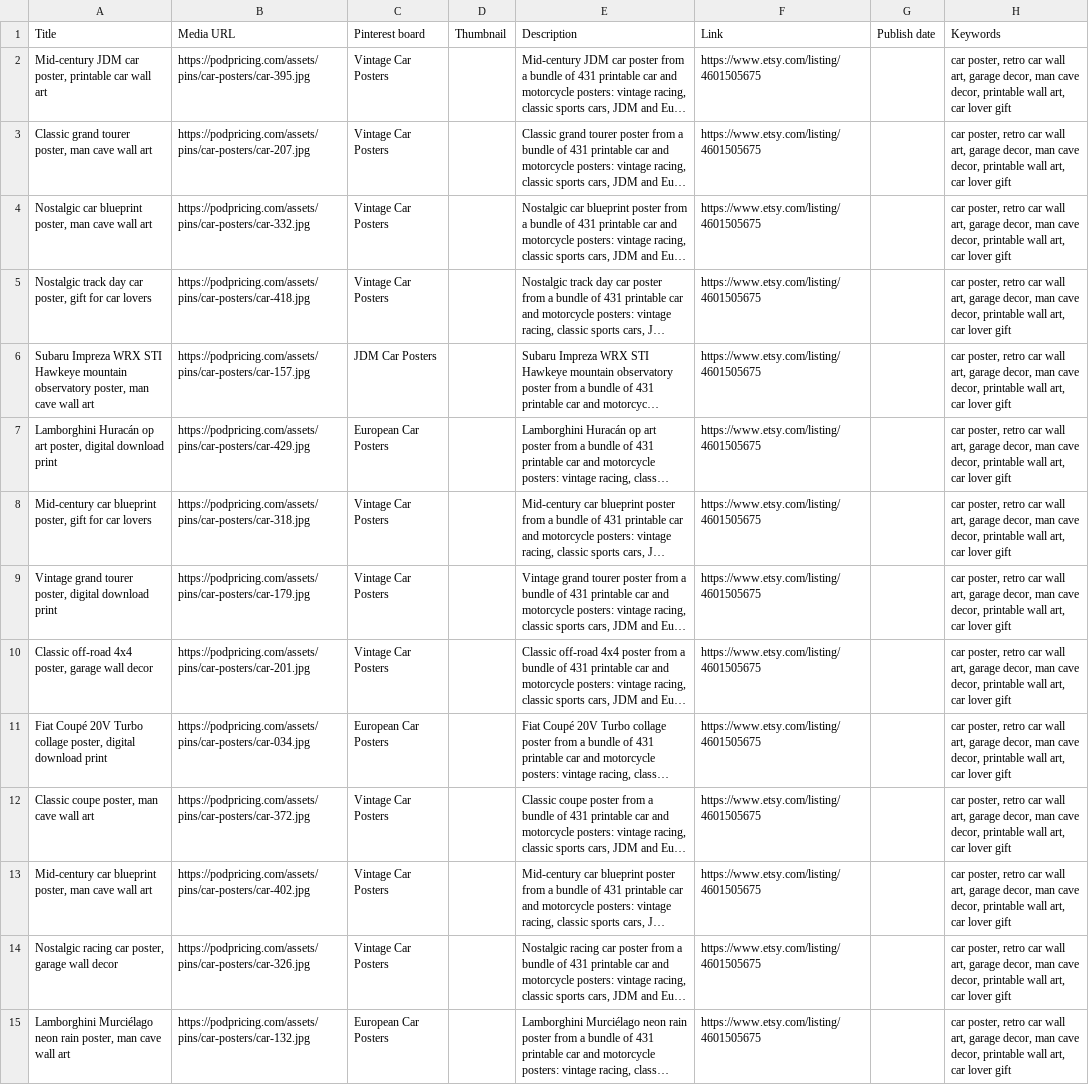
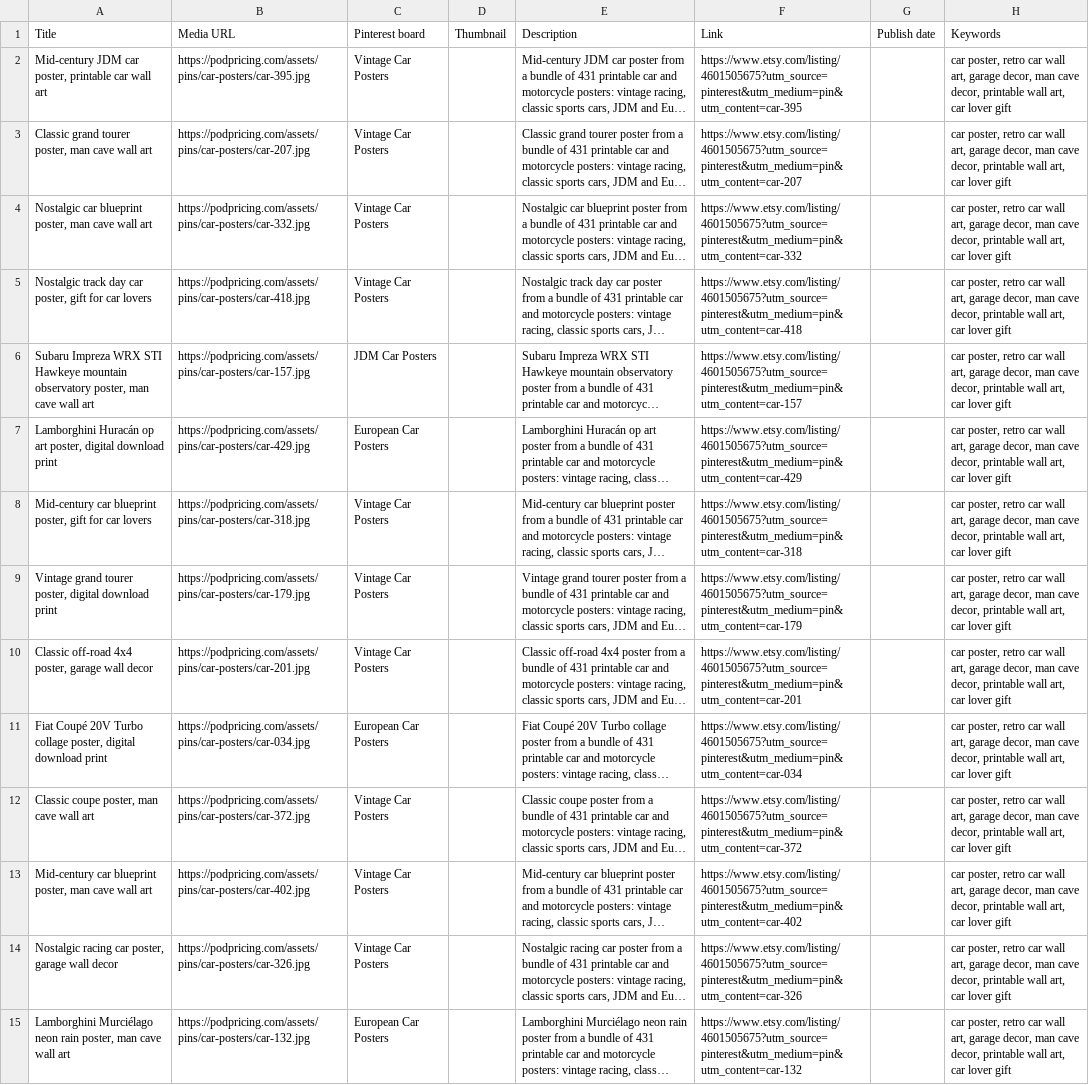
Before and after one commit to demirtay/PODPricing, a CSV file: pazarlama/pinterest/araba-pin-gun-04.csv, drawn as a sheet; only a part is shown; long unchanged cells end in …; the diff covers the shown part only; the diff names each change by its address in the sheet, - before the commit and + after, or states it on an @@ line.

```diff
--- a/pazarlama/pinterest/araba-pin-gun-04.csv
+++ b/pazarlama/pinterest/araba-pin-gun-04.csv
-F2: https://www.etsy.com/listing/4601505675
+F2: https://www.etsy.com/listing/4601505675?utm_source=pinterest&utm_medium=pin&utm_content=car-395
-F3: https://www.etsy.com/listing/4601505675
+F3: https://www.etsy.com/listing/4601505675?utm_source=pinterest&utm_medium=pin&utm_content=car-207
-F4: https://www.etsy.com/listing/4601505675
+F4: https://www.etsy.com/listing/4601505675?utm_source=pinterest&utm_medium=pin&utm_content=car-332
-F5: https://www.etsy.com/listing/4601505675
+F5: https://www.etsy.com/listing/4601505675?utm_source=pinterest&utm_medium=pin&utm_content=car-418
-F6: https://www.etsy.com/listing/4601505675
+F6: https://www.etsy.com/listing/4601505675?utm_source=pinterest&utm_medium=pin&utm_content=car-157
-F7: https://www.etsy.com/listing/4601505675
+F7: https://www.etsy.com/listing/4601505675?utm_source=pinterest&utm_medium=pin&utm_content=car-429
-F8: https://www.etsy.com/listing/4601505675
+F8: https://www.etsy.com/listing/4601505675?utm_source=pinterest&utm_medium=pin&utm_content=car-318
-F9: https://www.etsy.com/listing/4601505675
+F9: https://www.etsy.com/listing/4601505675?utm_source=pinterest&utm_medium=pin&utm_content=car-179
-F10: https://www.etsy.com/listing/4601505675
+F10: https://www.etsy.com/listing/4601505675?utm_source=pinterest&utm_medium=pin&utm_content=car-201
-F11: https://www.etsy.com/listing/4601505675
+F11: https://www.etsy.com/listing/4601505675?utm_source=pinterest&utm_medium=pin&utm_content=car-034
-F12: https://www.etsy.com/listing/4601505675
+F12: https://www.etsy.com/listing/4601505675?utm_source=pinterest&utm_medium=pin&utm_content=car-372
-F13: https://www.etsy.com/listing/4601505675
+F13: https://www.etsy.com/listing/4601505675?utm_source=pinterest&utm_medium=pin&utm_content=car-402
-F14: https://www.etsy.com/listing/4601505675
+F14: https://www.etsy.com/listing/4601505675?utm_source=pinterest&utm_medium=pin&utm_content=car-326
-F15: https://www.etsy.com/listing/4601505675
+F15: https://www.etsy.com/listing/4601505675?utm_source=pinterest&utm_medium=pin&utm_content=car-132
```
Also changed, not shown: 26 edited cells elsewhere in this file, pazarlama/pinterest/araba-pin-gun-01.csv, pazarlama/pinterest/araba-pin-gun-02.csv, 10 other files.
